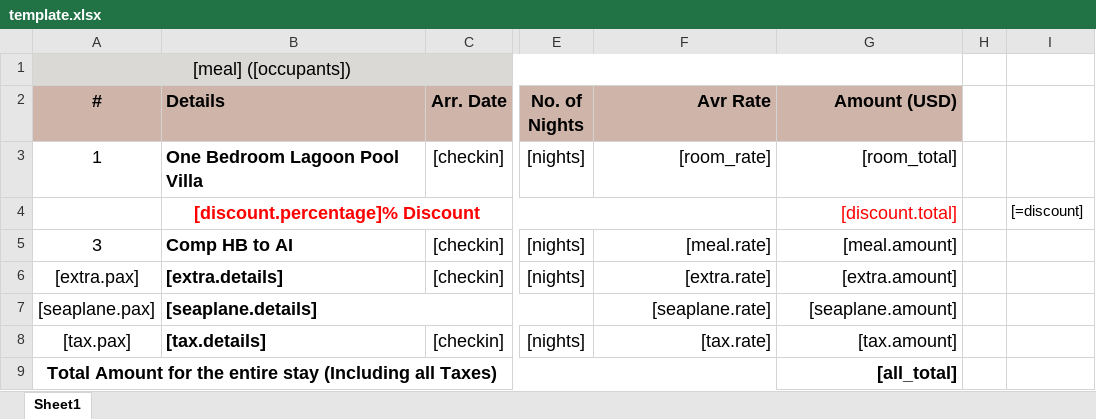
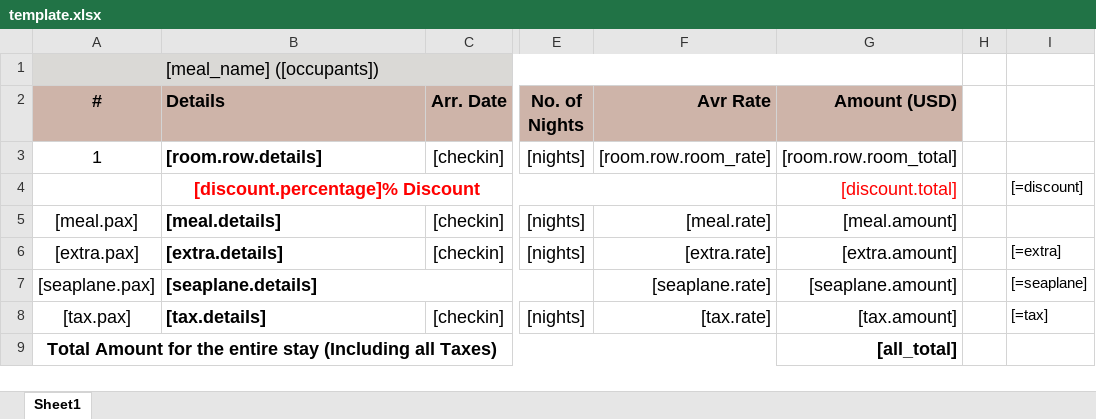
Before and after one commit to wuksoy/rate_calculator, an Excel workbook: public/template.xlsx, sheet Sheet1, drawn as a sheet; only a part is shown, gaps mark what is left out; values as stored, in another font and other column widths than the file's, no borders; the diff names each change by its address in the sheet, - before the commit and + after, or states it on an @@ line.

Commit message:
template generation

```diff
--- a/public/template.xlsx (sheet Sheet1)
+++ b/public/template.xlsx (sheet Sheet1)
-A1 (#): [meal] ([occupants])
+A1 (#): [meal_name] ([occupants])
-B3 (Details): One Bedroom Lagoon Pool Villa
+B3 (Details): [room.row.details]
-F3 (Avr Rate): [room_rate]
+F3 (Avr Rate): [room.row.room_rate]
-G3 (Amount (USD)): [room_total]
+G3 (Amount (USD)): [room.row.room_total]
-A5 (#): 3
+A5 (#): [meal.pax]
-B5 (Details): Comp HB to AI
+B5 (Details): [meal.details]
-I6: (empty)
+I6: [=extra]
-I7: (empty)
+I7: [=seaplane]
-I8: (empty)
+I8: [=tax]
```
Also changed, not shown: 3 other files.
